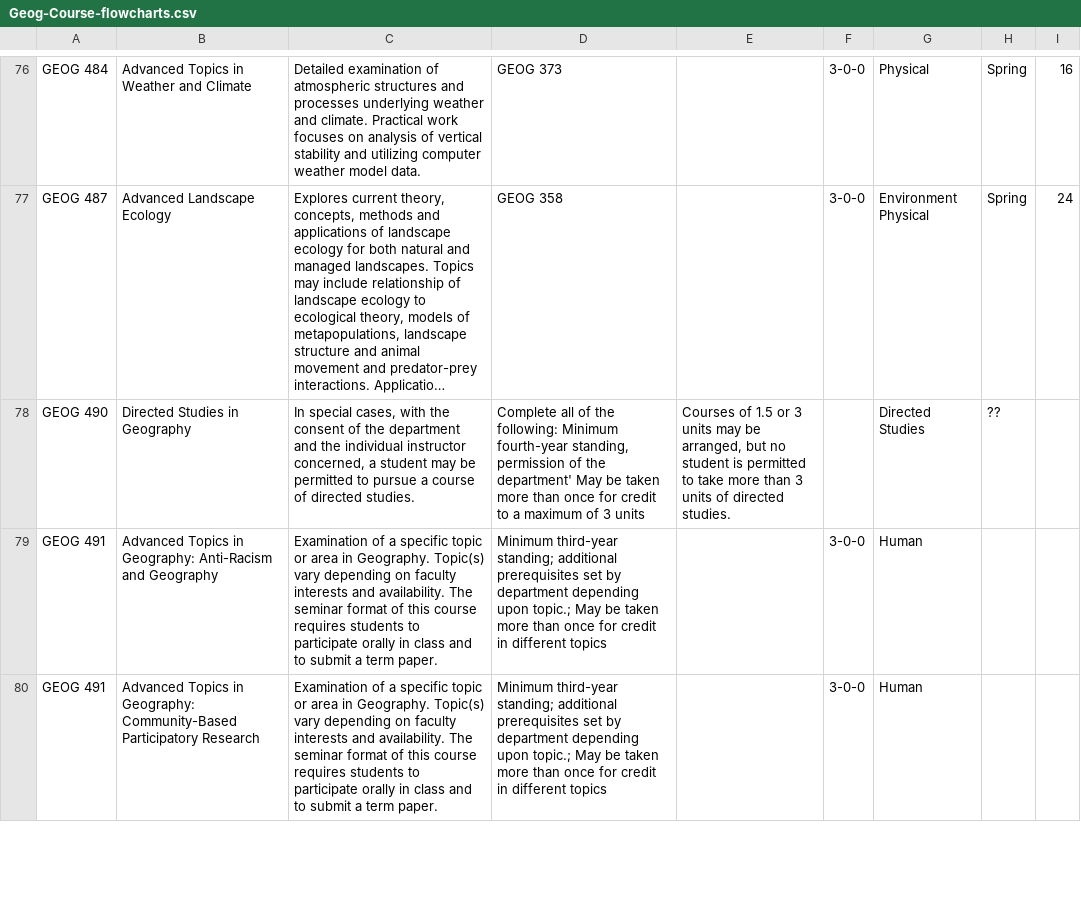
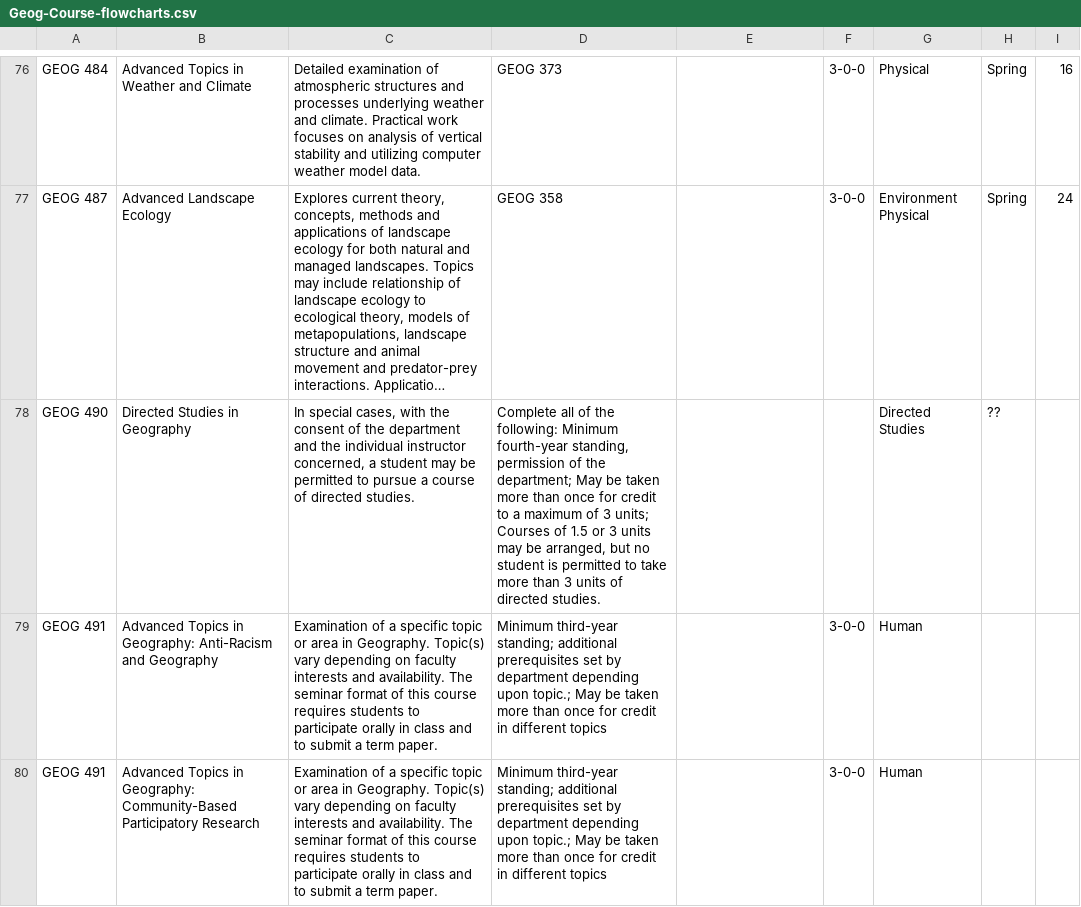
Before and after one commit to WendyAnthony/Code_Each_Day, a CSV file: My_Code/GeogInteractive/Geog-Course-flowcharts.csv, drawn as a sheet; only a part is shown, gaps mark what is left out; long unchanged cells end in …; the diff names each change by its address in the sheet, - before the commit and + after, or states it on an @@ line.

```diff
--- a/My_Code/GeogInteractive/Geog-Course-flowcharts.csv
+++ b/My_Code/GeogInteractive/Geog-Course-flowcharts.csv
-D78: …of the department' May be taken more than once for credit to a maximum of 3 units
+D78: …of the department; May be taken more than once for credit to a maximum of 3 units; Courses of 1.5 or 3 units may be arranged, but no student is permitted to take more than 3 units of directed studies.
-E78: Courses of 1.5 or 3 units may be arranged, but no student is permitted to take more than 3 units of directed studies.
+E78: (empty)
```
Also changed, not shown: My_Code/GeogInteractive/Geog-Course-flowcharts-add.csv.
